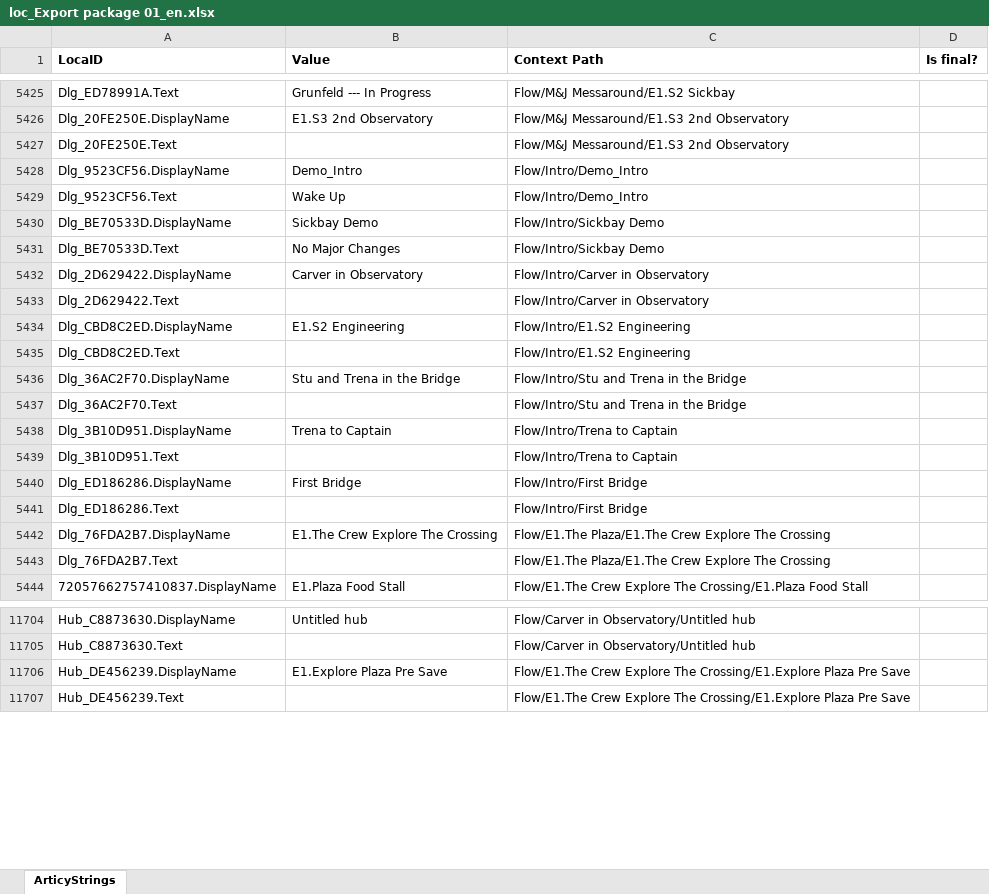
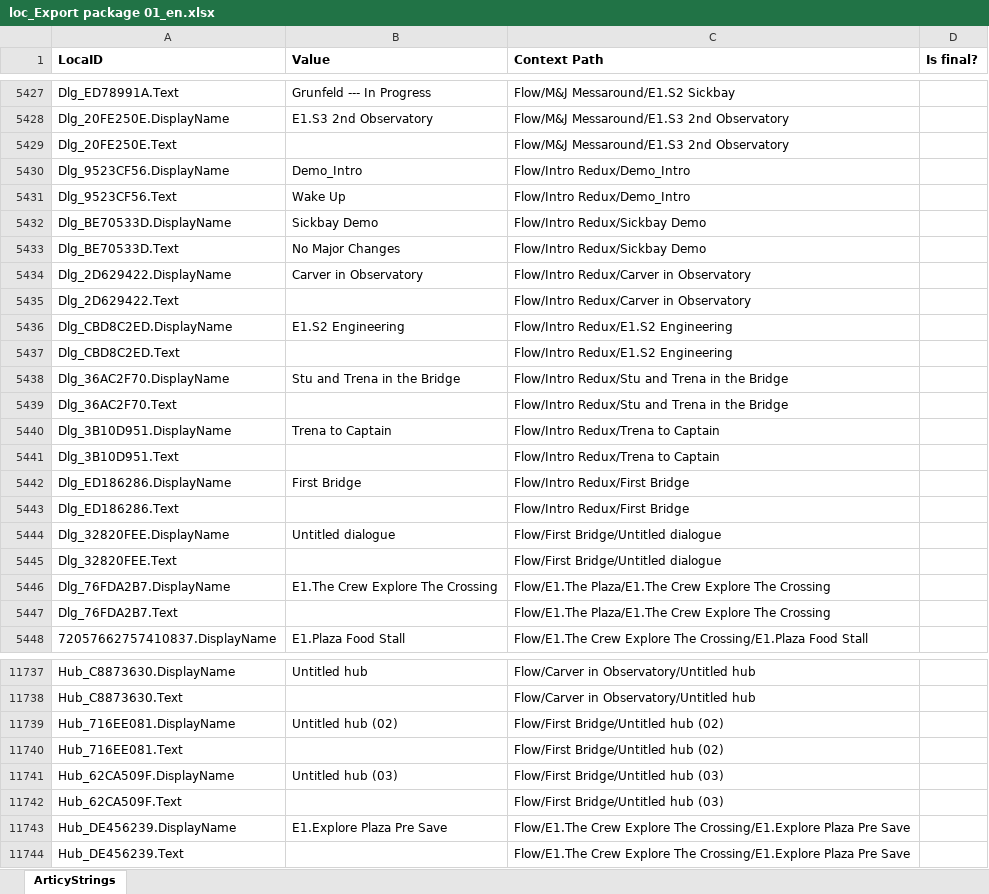
Before and after one commit to rif-raf-games/The-Captains-Chair, an Excel workbook: Assets/loc_Export package 01_en.xlsx, sheet ArticyStrings, drawn as a sheet; only a part is shown, gaps mark what is left out; values as stored, in another font and other column widths than the file's, no borders; addresses are those after the commit; the diff covers the shown part only; the diff names each change by its address in the sheet, - before the commit and + after, or states it on an @@ line.

```diff
--- a/Assets/loc_Export package 01_en.xlsx (sheet ArticyStrings)
+++ b/Assets/loc_Export package 01_en.xlsx (sheet ArticyStrings)
-C5430:C5431 (Context Path): Flow/Intro/Demo_Intro
+C5430:C5431 (Context Path): Flow/Intro Redux/Demo_Intro
-C5432:C5433 (Context Path): Flow/Intro/Sickbay Demo
+C5432:C5433 (Context Path): Flow/Intro Redux/Sickbay Demo
-C5434:C5435 (Context Path): Flow/Intro/Carver in Observatory
+C5434:C5435 (Context Path): Flow/Intro Redux/Carver in Observatory
-C5436:C5437 (Context Path): Flow/Intro/E1.S2 Engineering
+C5436:C5437 (Context Path): Flow/Intro Redux/E1.S2 Engineering
-C5438:C5439 (Context Path): Flow/Intro/Stu and Trena in the Bridge
+C5438:C5439 (Context Path): Flow/Intro Redux/Stu and Trena in the Bridge
-C5440:C5441 (Context Path): Flow/Intro/Trena to Captain
+C5440:C5441 (Context Path): Flow/Intro Redux/Trena to Captain
-C5442:C5443 (Context Path): Flow/Intro/First Bridge
+C5442:C5443 (Context Path): Flow/Intro Redux/First Bridge
+row 5444: Dlg_32820FEE.DisplayName | Untitled dialogue | Flow/First Bridge/Untitled dialogue
+row 5445: Dlg_32820FEE.Text |  | Flow/First Bridge/Untitled dialogue
+row 11739: Hub_716EE081.DisplayName | Untitled hub (02) | Flow/First Bridge/Untitled hub (02)
+row 11740: Hub_716EE081.Text |  | Flow/First Bridge/Untitled hub (02)
+row 11741: Hub_62CA509F.DisplayName | Untitled hub (03) | Flow/First Bridge/Untitled hub (03)
+row 11742: Hub_62CA509F.Text |  | Flow/First Bridge/Untitled hub (03)
```
Also changed, not shown: 31 added rows, 2 removed rows, 5 moved rows and 65 edited cells elsewhere in this sheet, 10 other files.
